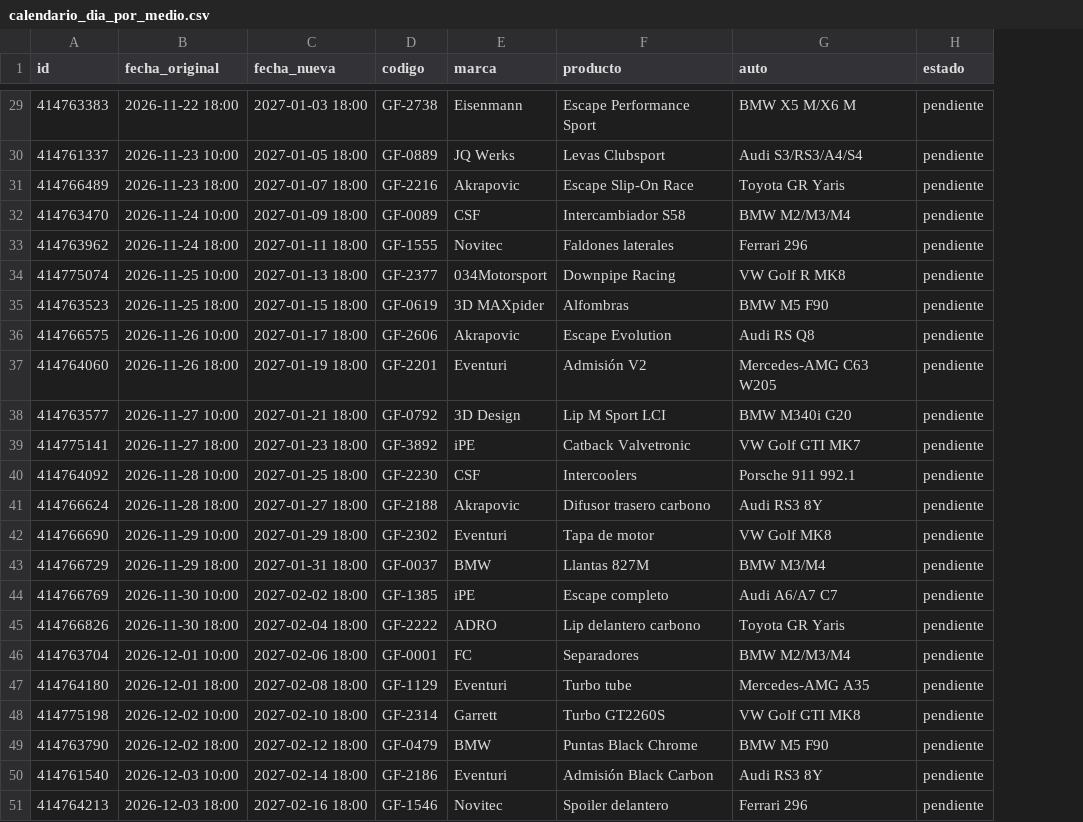
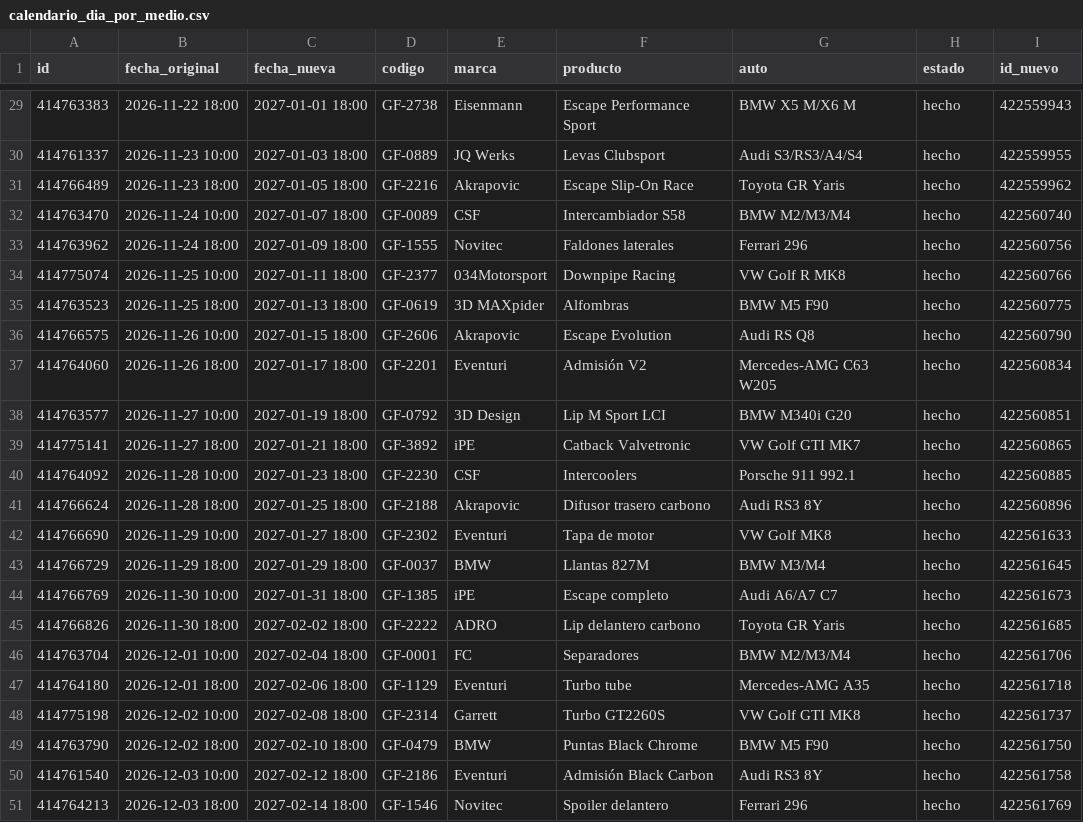
Before and after one commit to 5yhmnb4cch-bot/img-temp, a CSV file: _sistema/calendario_dia_por_medio.csv, drawn as a sheet; only a part is shown, gaps mark what is left out; the diff covers the shown part only; the diff names each change by its address in the sheet, - before the commit and + after, or states it on an @@ line.

```diff
--- a/_sistema/calendario_dia_por_medio.csv
+++ b/_sistema/calendario_dia_por_medio.csv
+column I (id_nuevo), rows 29-51: 422559943 | 422559955 | 422559962 | 422560740 | 422560756 | 422560766 | 422560775 | 422560790 | 422560834 | 422560851 | 422560865 | 422560885 | 422560896 | 422561633 | 422561645 | 422561673 | 422561685 | 422561706 | 422561718 | 422561737 | 422561750 | 422561758 | 422561769
-C29 (fecha_nueva): 2027-01-03 18:00
+C29 (fecha_nueva): 2027-01-01 18:00
-H29:H51 (estado): pendiente
+H29:H51 (estado): hecho
-C30 (fecha_nueva): 2027-01-05 18:00
+C30 (fecha_nueva): 2027-01-03 18:00
-C31 (fecha_nueva): 2027-01-07 18:00
+C31 (fecha_nueva): 2027-01-05 18:00
-C32 (fecha_nueva): 2027-01-09 18:00
+C32 (fecha_nueva): 2027-01-07 18:00
-C33 (fecha_nueva): 2027-01-11 18:00
+C33 (fecha_nueva): 2027-01-09 18:00
-C34 (fecha_nueva): 2027-01-13 18:00
+C34 (fecha_nueva): 2027-01-11 18:00
-C35 (fecha_nueva): 2027-01-15 18:00
+C35 (fecha_nueva): 2027-01-13 18:00
-C36 (fecha_nueva): 2027-01-17 18:00
+C36 (fecha_nueva): 2027-01-15 18:00
-C37 (fecha_nueva): 2027-01-19 18:00
+C37 (fecha_nueva): 2027-01-17 18:00
-C38 (fecha_nueva): 2027-01-21 18:00
+C38 (fecha_nueva): 2027-01-19 18:00
-C39 (fecha_nueva): 2027-01-23 18:00
+C39 (fecha_nueva): 2027-01-21 18:00
-C40 (fecha_nueva): 2027-01-25 18:00
+C40 (fecha_nueva): 2027-01-23 18:00
-C41 (fecha_nueva): 2027-01-27 18:00
+C41 (fecha_nueva): 2027-01-25 18:00
-C42 (fecha_nueva): 2027-01-29 18:00
+C42 (fecha_nueva): 2027-01-27 18:00
-C43 (fecha_nueva): 2027-01-31 18:00
+C43 (fecha_nueva): 2027-01-29 18:00
-C44 (fecha_nueva): 2027-02-02 18:00
+C44 (fecha_nueva): 2027-01-31 18:00
-C45 (fecha_nueva): 2027-02-04 18:00
+C45 (fecha_nueva): 2027-02-02 18:00
-C46 (fecha_nueva): 2027-02-06 18:00
+C46 (fecha_nueva): 2027-02-04 18:00
-C47 (fecha_nueva): 2027-02-08 18:00
+C47 (fecha_nueva): 2027-02-06 18:00
-C48 (fecha_nueva): 2027-02-10 18:00
+C48 (fecha_nueva): 2027-02-08 18:00
-C49 (fecha_nueva): 2027-02-12 18:00
+C49 (fecha_nueva): 2027-02-10 18:00
-C50 (fecha_nueva): 2027-02-14 18:00
+C50 (fecha_nueva): 2027-02-12 18:00
-C51 (fecha_nueva): 2027-02-16 18:00
+C51 (fecha_nueva): 2027-02-14 18:00
```
Also changed, not shown: 1 added row, 1 removed row and 52 edited cells elsewhere in this file, _sistema/publicados.csv, 1 other file.
